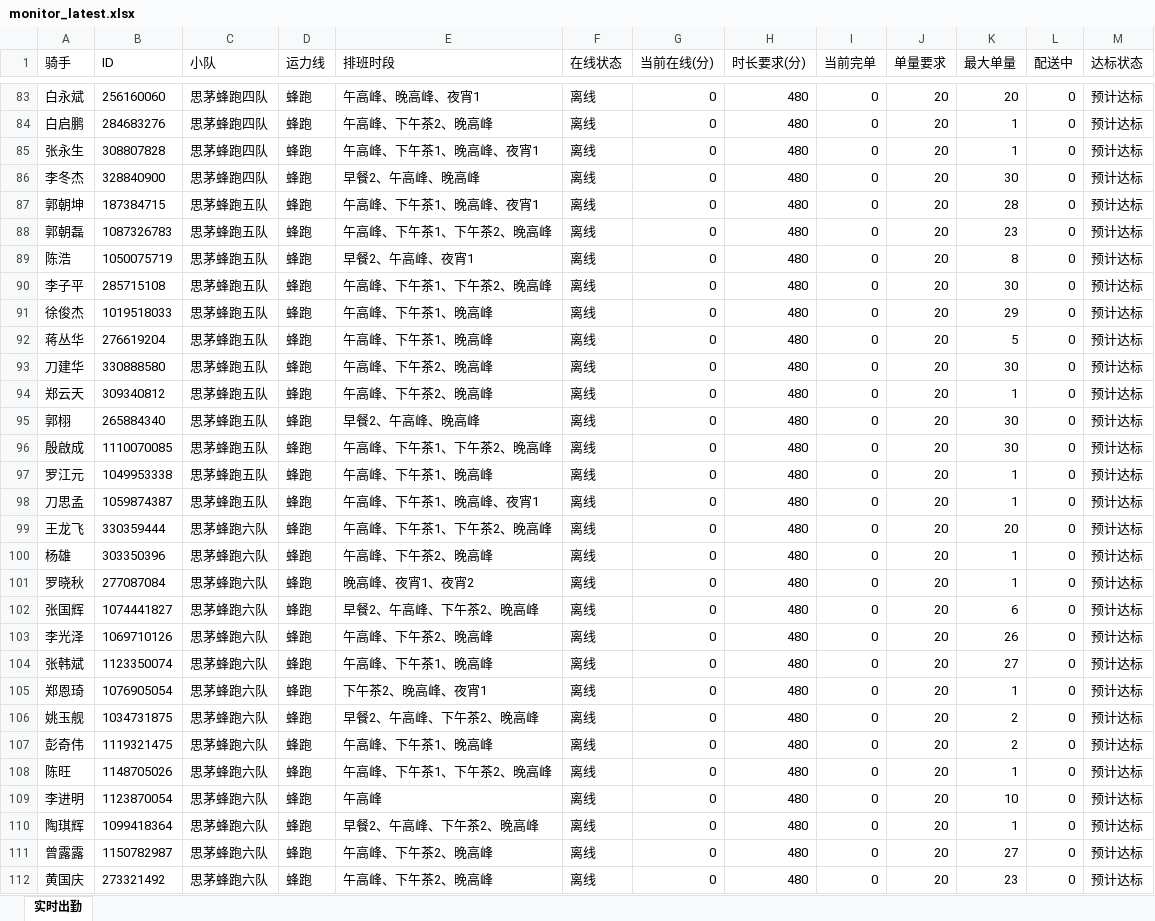
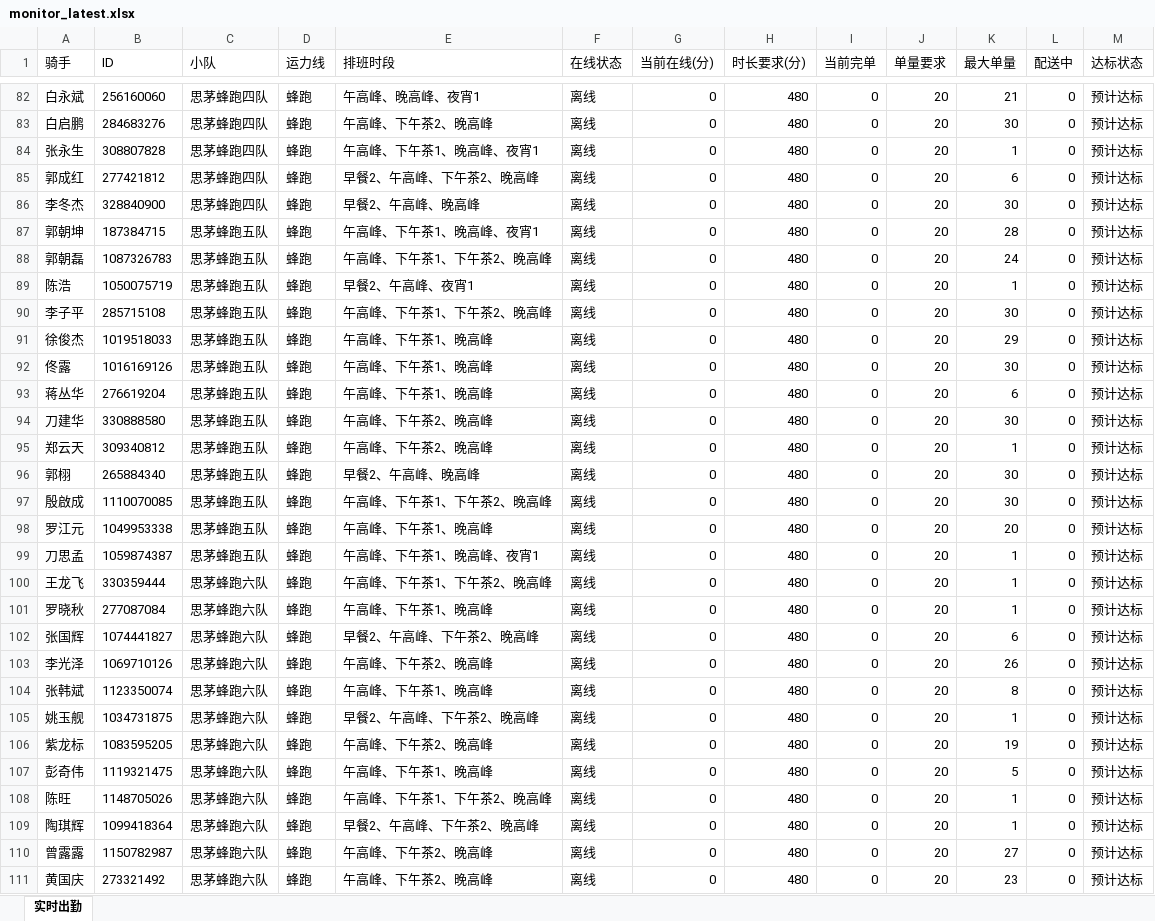
Before and after one commit to 424584635-png/dzt-dashboard, an Excel workbook: public/monitor_latest.xlsx, sheet 实时出勤, drawn as a sheet; only a part is shown, gaps mark what is left out; values as stored, in another font and other column widths than the file's, no borders; removed rows and columns are numbered as before the commit, all else as after; the diff covers the shown part only; the diff names each change by its address in the sheet, - before the commit and + after, or states it on an @@ line.

Commit message:
data: 202611060000

```diff
--- a/public/monitor_latest.xlsx (sheet 实时出勤)
+++ b/public/monitor_latest.xlsx (sheet 实时出勤)
-K82 (最大单量): 20
+K82 (最大单量): 21
-K83 (最大单量): 1
+K83 (最大单量): 30
+row 85: 郭成红 | 277421812 | 思茅蜂跑四队 | 蜂跑 | 早餐2、午高峰、下午茶2、晚高峰 | 离线 | 0 | 480 | 0 | 20 | 6 | 0 | 预计达标
-K88 (最大单量): 23
+K88 (最大单量): 24
-K89 (最大单量): 8
+K89 (最大单量): 1
+row 92: 佟露 | 1016169126 | 思茅蜂跑五队 | 蜂跑 | 午高峰、下午茶1、晚高峰 | 离线 | 0 | 480 | 0 | 20 | 30 | 0 | 预计达标
-K93 (最大单量): 5
+K93 (最大单量): 6
-K98 (最大单量): 1
+K98 (最大单量): 20
-K100 (最大单量): 20
+K100 (最大单量): 1
-row 100: 杨雄 | 303350396 | 思茅蜂跑六队 | 蜂跑 | 午高峰、下午茶2、晚高峰 | 离线 | 0 | 480 | 0 | 20 | 1 | 0 | 预计达标
-E101 (排班时段): 晚高峰、夜宵1、夜宵2
+E101 (排班时段): 午高峰、下午茶1、晚高峰
-K104 (最大单量): 27
+K104 (最大单量): 8
-row 105: 郑恩琦 | 1076905054 | 思茅蜂跑六队 | 蜂跑 | 下午茶2、晚高峰、夜宵1 | 离线 | 0 | 480 | 0 | 20 | 1 | 0 | 预计达标
-K105 (最大单量): 2
+K105 (最大单量): 1
+row 106: 紫龙标 | 1083595205 | 思茅蜂跑六队 | 蜂跑 | 午高峰、下午茶2、晚高峰 | 离线 | 0 | 480 | 0 | 20 | 19 | 0 | 预计达标
-K107 (最大单量): 2
+K107 (最大单量): 5
-row 109: 李进明 | 1123870054 | 思茅蜂跑六队 | 蜂跑 | 午高峰 | 离线 | 0 | 480 | 0 | 20 | 10 | 0 | 预计达标
```
Also changed, not shown: 35 added rows, 22 removed rows and 72 edited cells elsewhere in this sheet.
